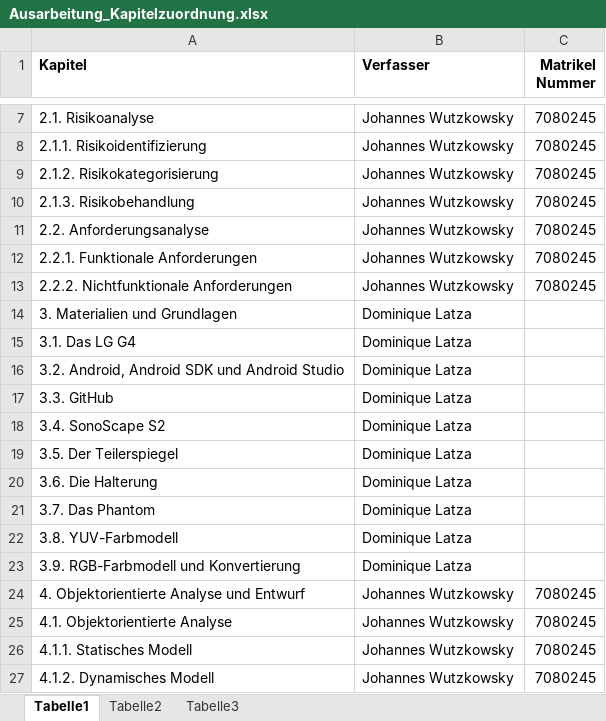
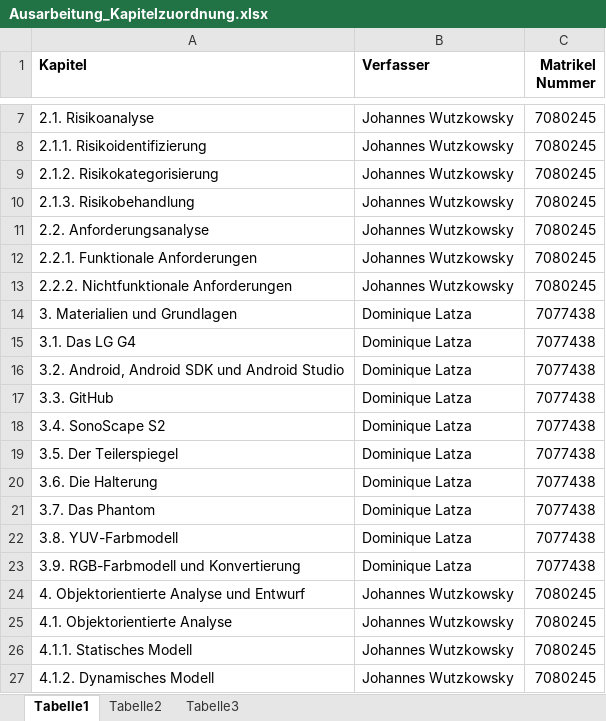
Before and after one commit to AnwendungenMI/Ausarbeitung, an Excel workbook: Ausarbeitung_Kapitelzuordnung.xlsx, sheet Tabelle1, drawn as a sheet; only a part is shown, gaps mark what is left out; values as stored, in another font and other column widths than the file's, no borders; the diff covers the shown part only; the diff names each change by its address in the sheet, - before the commit and + after, or states it on an @@ line.

Commit message:
Matrikelnummer hinzugefügt

```diff
--- a/Ausarbeitung_Kapitelzuordnung.xlsx (sheet Tabelle1)
+++ b/Ausarbeitung_Kapitelzuordnung.xlsx (sheet Tabelle1)
-C14:C23 (Matrikel Nummer): (empty)
+C14:C23 (Matrikel Nummer): 7077438
```
Also changed, not shown: 12 edited cells elsewhere in this sheet.
